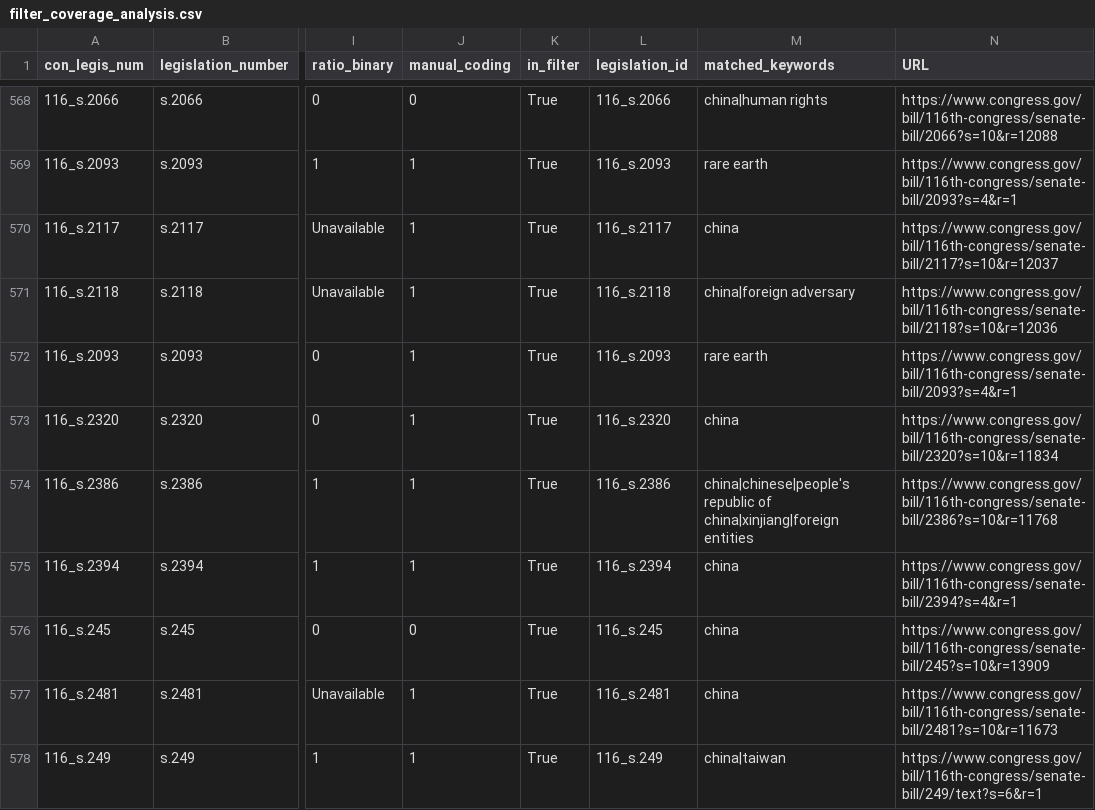
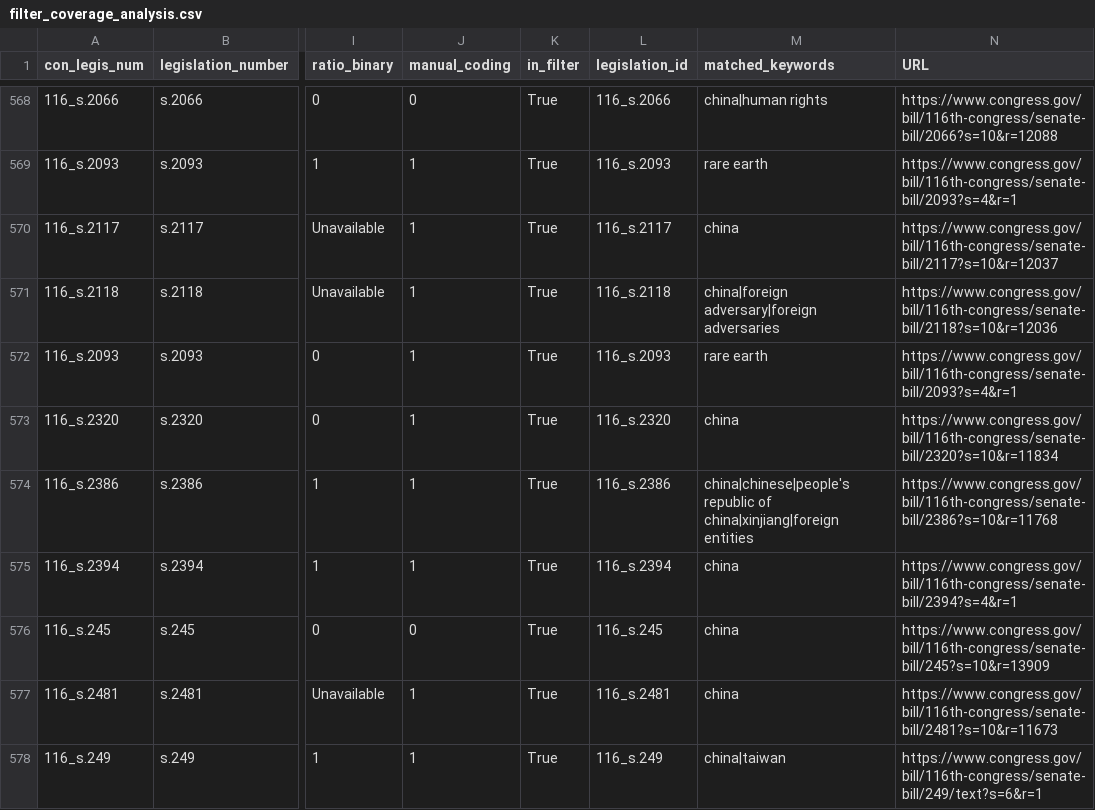
Before and after one commit to heagenb03/CongressLegislationNLP, a CSV file: data/processed/filter_coverage_analysis.csv, drawn as a sheet; only a part is shown, gaps mark what is left out; the diff covers the shown part only; the diff names each change by its address in the sheet, - before the commit and + after, or states it on an @@ line.

```diff
--- a/data/processed/filter_coverage_analysis.csv
+++ b/data/processed/filter_coverage_analysis.csv
-M571 (matched_keywords): china|foreign adversary
+M571 (matched_keywords): china|foreign adversary|foreign adversaries
```
Also changed, not shown: 21 edited cells elsewhere in this file, 3 other files.
